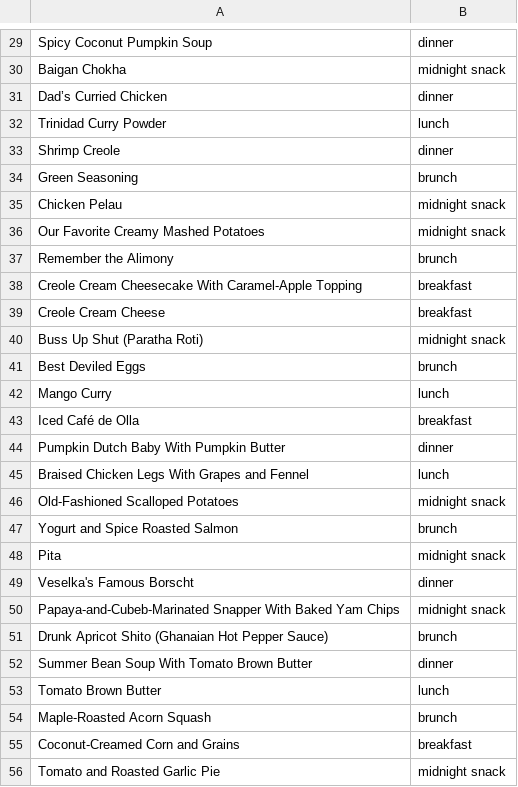
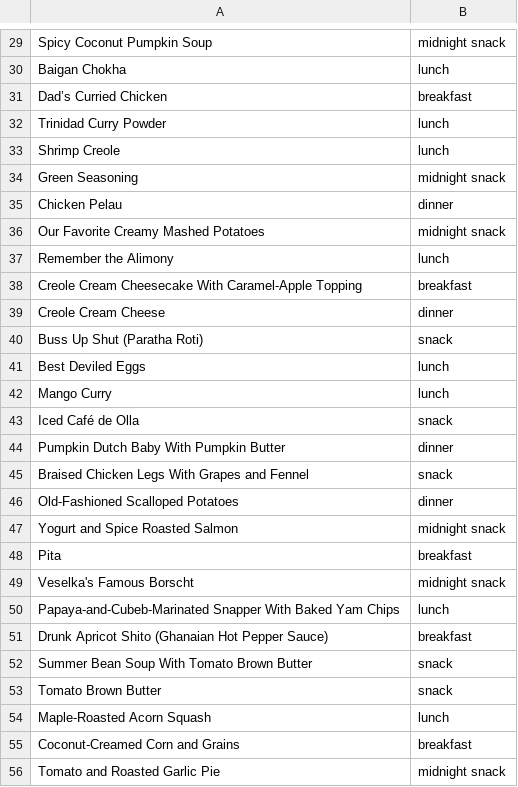
Before and after one commit to kattatsi/db_project, a CSV file: data/Recipe_has_Meals.csv, drawn as a sheet; only a part is shown, gaps mark what is left out; the diff covers the shown part only; the diff names each change by its address in the sheet, - before the commit and + after, or states it on an @@ line.

```diff
--- a/data/Recipe_has_Meals.csv
+++ b/data/Recipe_has_Meals.csv
-B29: dinner
+B29: midnight snack
-B30: midnight snack
+B30: lunch
-B31: dinner
+B31: breakfast
-B33: dinner
+B33: lunch
-B34: brunch
+B34: midnight snack
-B35: midnight snack
+B35: dinner
-B37: brunch
+B37: lunch
-B39: breakfast
+B39: dinner
-B40: midnight snack
+B40: snack
-B41: brunch
+B41: lunch
-B43: breakfast
+B43: snack
-B45: lunch
+B45: snack
-B46: midnight snack
+B46: dinner
-B47: brunch
+B47: midnight snack
-B48: midnight snack
+B48: breakfast
-B49: dinner
+B49: midnight snack
-B50: midnight snack
+B50: lunch
-B51: brunch
+B51: breakfast
-B52: dinner
+B52: snack
-B53: lunch
+B53: snack
-B54: brunch
+B54: lunch
```
Also changed, not shown: 28 edited cells elsewhere in this file, data/Cook.csv, data/Nutrition_Info.csv.
